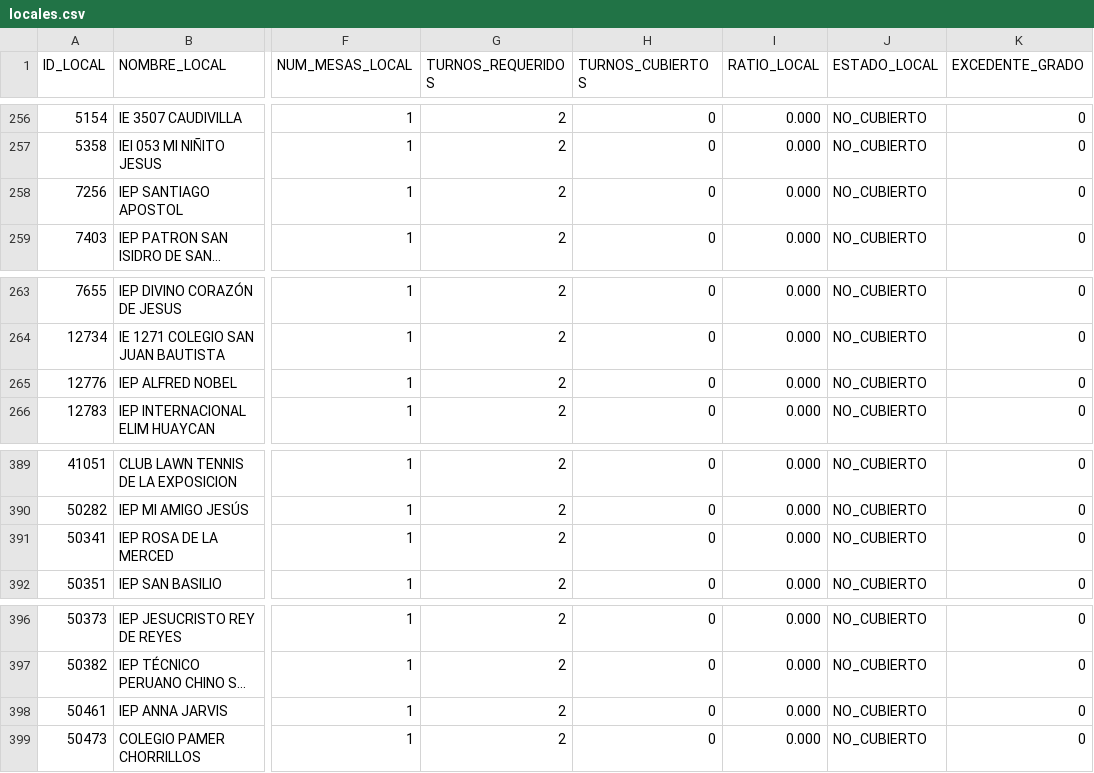
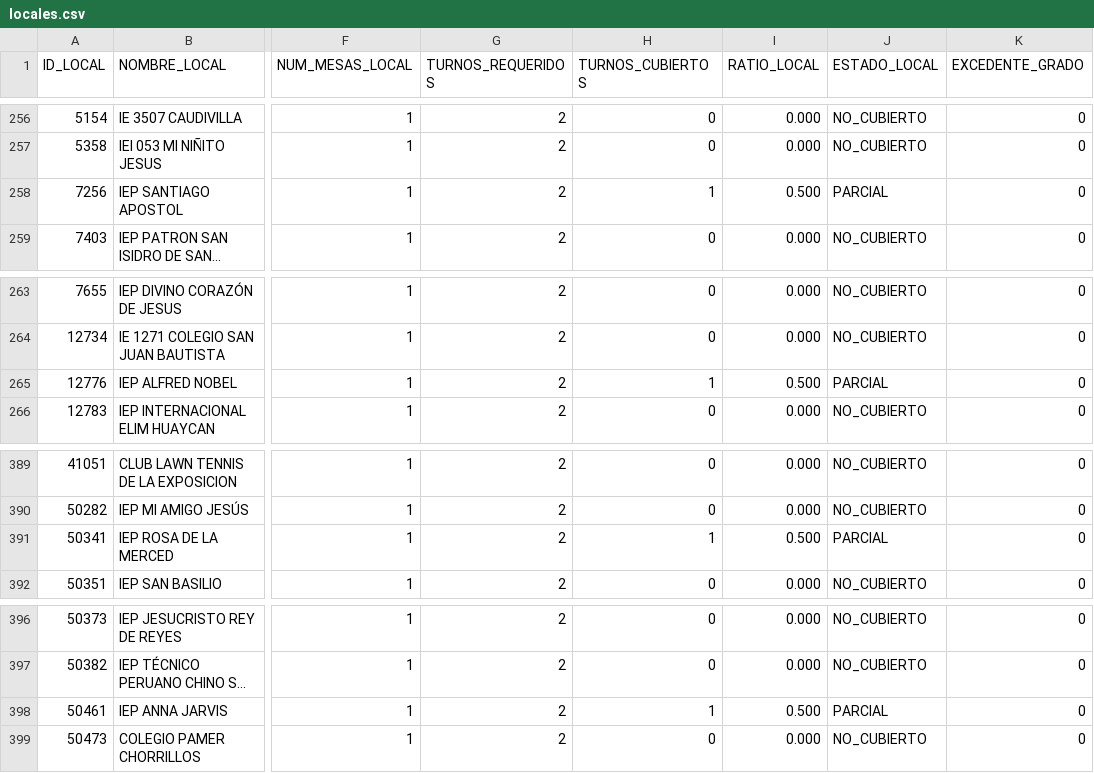
Before and after one commit to actransparencia-monitoreo/mapa-cobertura-lima, a CSV file: data/locales.csv, drawn as a sheet; only a part is shown, gaps mark what is left out; long unchanged cells end in …; the diff covers the shown part only; the diff names each change by its address in the sheet, - before the commit and + after, or states it on an @@ line.

Commit message:
datos: 391/73/28/3 sobre 495 locales · 2026-09-17 14:04 (MOTOR)

```diff
--- a/data/locales.csv
+++ b/data/locales.csv
-H258 (TURNOS_CUBIERTOS): 0
+H258 (TURNOS_CUBIERTOS): 1
-I258 (RATIO_LOCAL): 0.000
+I258 (RATIO_LOCAL): 0.500
-J258 (ESTADO_LOCAL): NO_CUBIERTO
+J258 (ESTADO_LOCAL): PARCIAL
-H265 (TURNOS_CUBIERTOS): 0
+H265 (TURNOS_CUBIERTOS): 1
-I265 (RATIO_LOCAL): 0.000
+I265 (RATIO_LOCAL): 0.500
-J265 (ESTADO_LOCAL): NO_CUBIERTO
+J265 (ESTADO_LOCAL): PARCIAL
-H391 (TURNOS_CUBIERTOS): 0
+H391 (TURNOS_CUBIERTOS): 1
-I391 (RATIO_LOCAL): 0.000
+I391 (RATIO_LOCAL): 0.500
-J391 (ESTADO_LOCAL): NO_CUBIERTO
+J391 (ESTADO_LOCAL): PARCIAL
-H398 (TURNOS_CUBIERTOS): 0
+H398 (TURNOS_CUBIERTOS): 1
-I398 (RATIO_LOCAL): 0.000
+I398 (RATIO_LOCAL): 0.500
-J398 (ESTADO_LOCAL): NO_CUBIERTO
+J398 (ESTADO_LOCAL): PARCIAL
```
Also changed, not shown: 33 edited cells elsewhere in this file.
